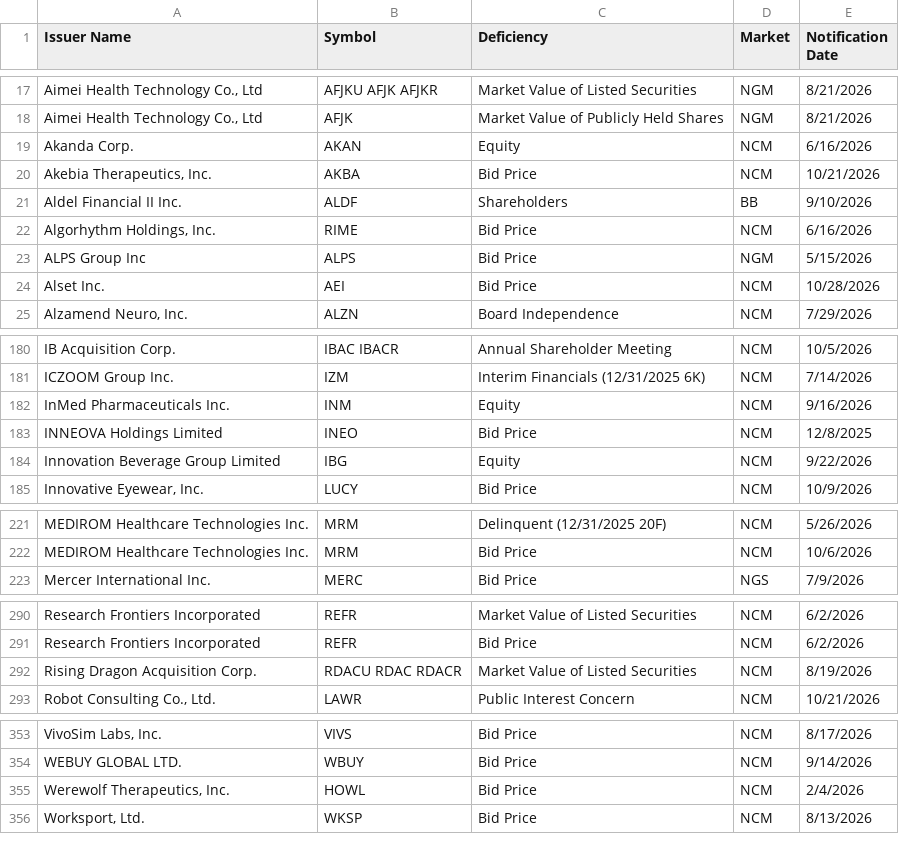
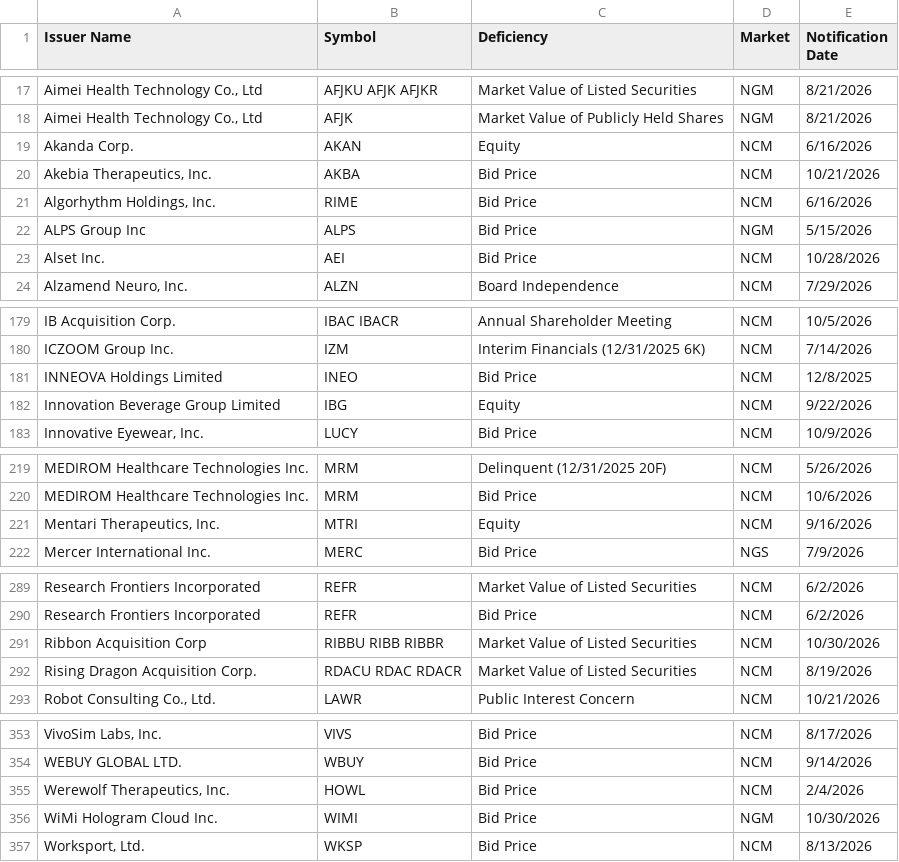
Before and after one commit to ieattokens/noncompliance, a CSV file: noncompliance.csv, drawn as a sheet; only a part is shown, gaps mark what is left out; removed rows and columns are numbered as before the commit, all else as after; the diff covers the shown part only; the diff names each change by its address in the sheet, - before the commit and + after, or states it on an @@ line.

```diff
--- a/noncompliance.csv
+++ b/noncompliance.csv
-row 21: Aldel Financial II Inc. | ALDF | Shareholders | BB | 9/10/2026
-row 182: InMed Pharmaceuticals Inc. | INM | Equity | NCM | 9/16/2026
+row 221: Mentari Therapeutics, Inc. | MTRI | Equity | NCM | 9/16/2026
+row 291: Ribbon Acquisition Corp | RIBBU RIBB RIBBR | Market Value of Listed Securities | NCM | 10/30/2026
+row 356: WiMi Hologram Cloud Inc. | WIMI | Bid Price | NGM | 10/30/2026
```
Also changed, not shown: 2 edited cells elsewhere in this file, 1 other file.
